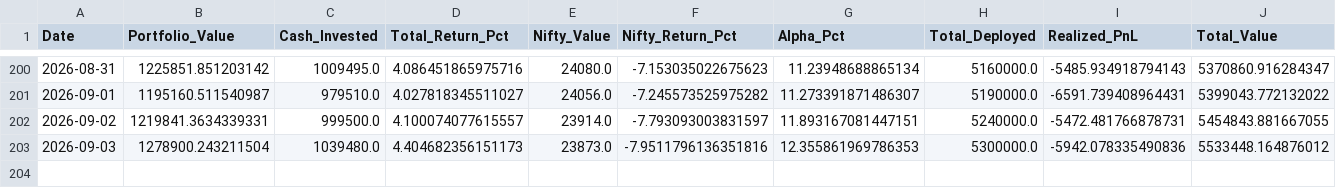
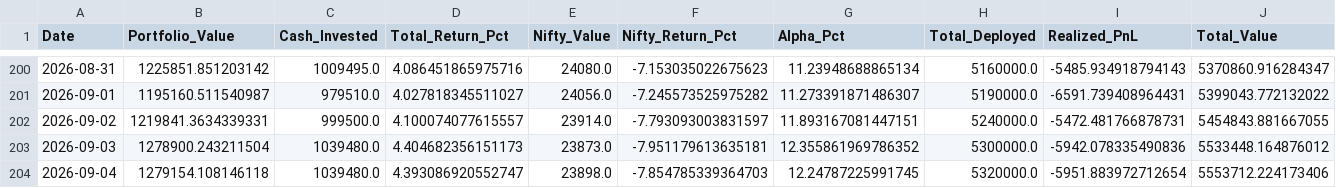
Before and after one commit to hitkarsh-singh/screener-tracker, a CSV file: data/portfolio_value.csv, drawn as a sheet; only a part is shown, gaps mark what is left out; rows hold the shown columns only; the diff names each change by its address in the sheet, - before the commit and + after, or states it on an @@ line.

```diff
--- a/data/portfolio_value.csv
+++ b/data/portfolio_value.csv
-F203 (Nifty_Return_Pct): -7.9511796136351816
+F203 (Nifty_Return_Pct): -7.951179613635181
-G203 (Alpha_Pct): 12.355861969786353
+G203 (Alpha_Pct): 12.355861969786352
+row 204: 2026-09-04 | 1279154.108146118 | 1039480.0 | 4.393086920552747 | 23898.0 | -7.854785339364703 | 12.24787225991745 | 5320000.0 | -5951.883972712654 | 5553712.224173406
```
Also changed, not shown: data/current_holdings.csv, data/daily_changes.csv, 3 other files.
